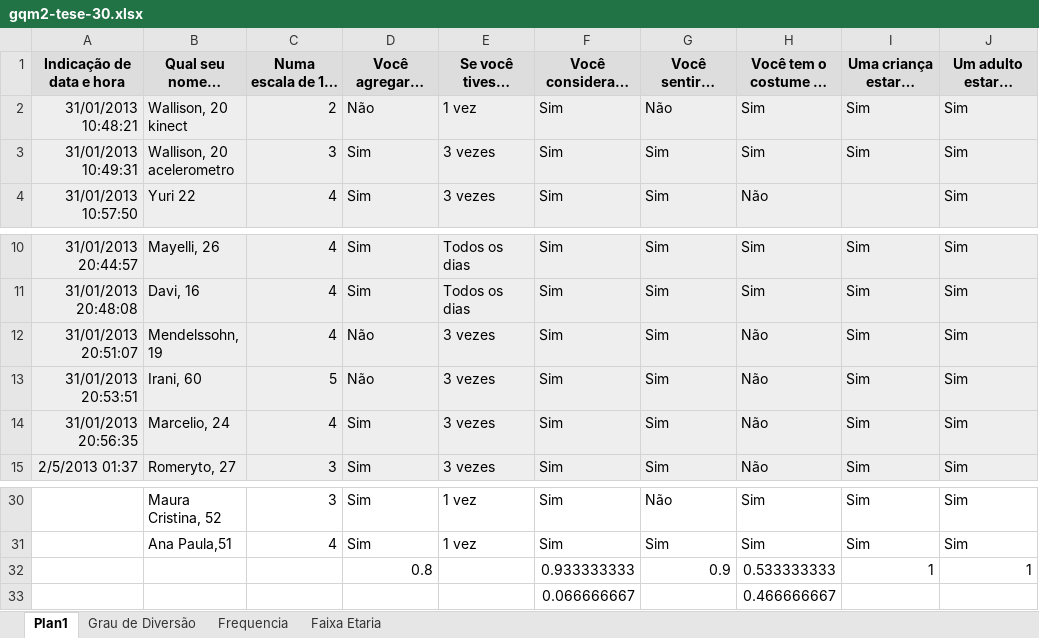
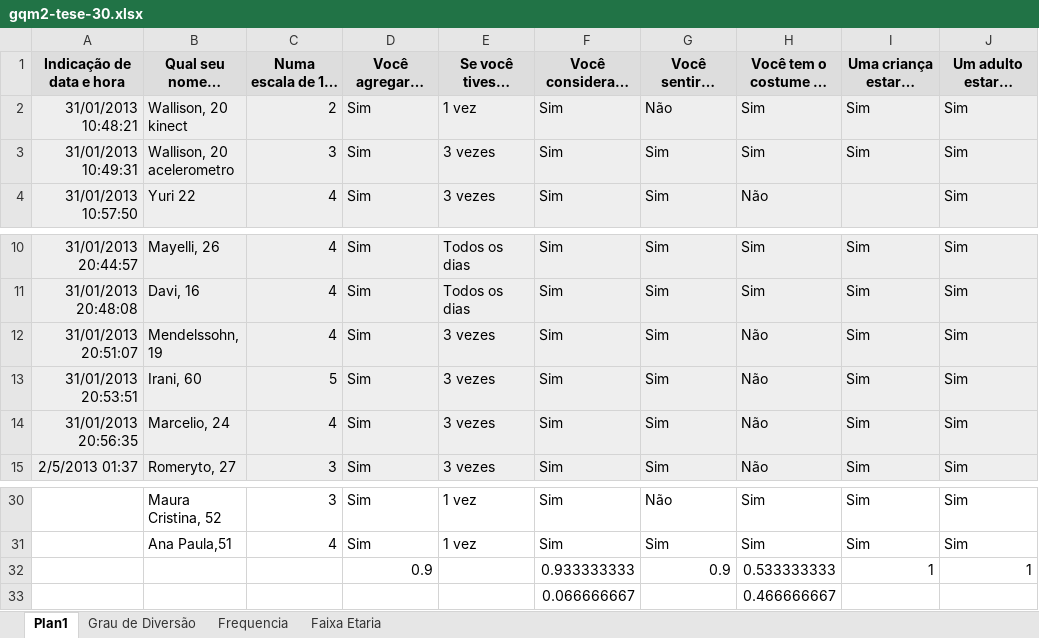
Before and after one commit to leonardomedeiros/gameparkinsontese, an Excel workbook: gqm/gqm2-tese-30.xlsx, sheet Plan1, drawn as a sheet; only a part is shown, gaps mark what is left out; long unchanged cells end in …; values as stored, in another font and other column widths than the file's, no borders; the diff names each change by its address in the sheet, - before the commit and + after, or states it on an @@ line.

```diff
--- a/gqm/gqm2-tese-30.xlsx (sheet Plan1)
+++ b/gqm/gqm2-tese-30.xlsx (sheet Plan1)
-D2: Não
+D2: Sim
-D12:D13: Não
+D12:D13: Sim
-D32: 0.8
+D32: 0.9
```
Also changed, not shown: 3 other files.
